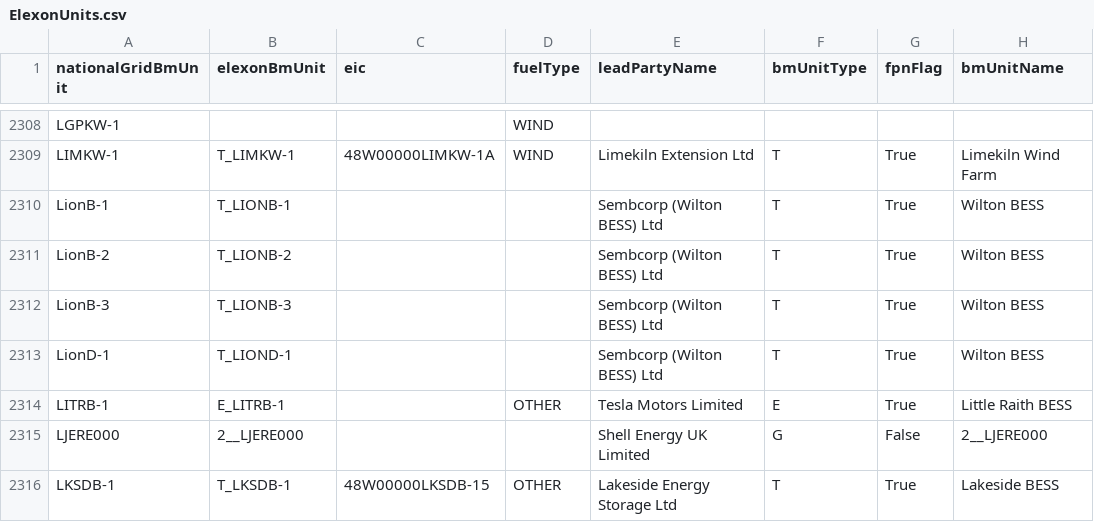
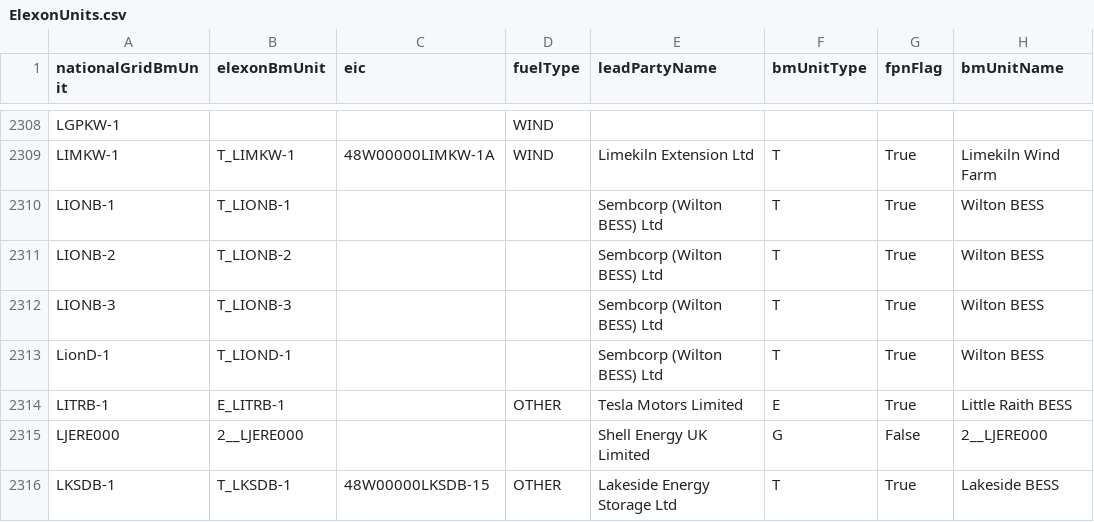
Before and after one commit to e-zaline/power-plant-explorer, a CSV file: data/unit list/elexon/ElexonUnits.csv, drawn as a sheet; only a part is shown, gaps mark what is left out; the diff names each change by its address in the sheet, - before the commit and + after, or states it on an @@ line.

```diff
--- a/data/unit list/elexon/ElexonUnits.csv
+++ b/data/unit list/elexon/ElexonUnits.csv
-A2310 (nationalGridBmUnit): LionB-1
+A2310 (nationalGridBmUnit): LIONB-1
-A2311 (nationalGridBmUnit): LionB-2
+A2311 (nationalGridBmUnit): LIONB-2
-A2312 (nationalGridBmUnit): LionB-3
+A2312 (nationalGridBmUnit): LIONB-3
```
Also changed, not shown: 3 other files.
